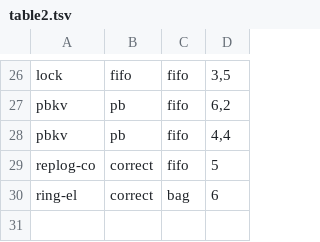
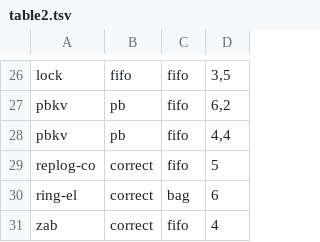
Before and after one commit to joulook/daavar, a TSV file: cluster/campaign/inputs/table2.tsv, drawn as a sheet; only a part is shown, gaps mark what is left out; the diff names each change by its address in the sheet, - before the commit and + after, or states it on an @@ line.

```diff
--- a/cluster/campaign/inputs/table2.tsv
+++ b/cluster/campaign/inputs/table2.tsv
+row 31: zab | correct | fifo | 4
```
Also changed, not shown: cluster/campaign/inputs/table3.tsv, 2 other files.
